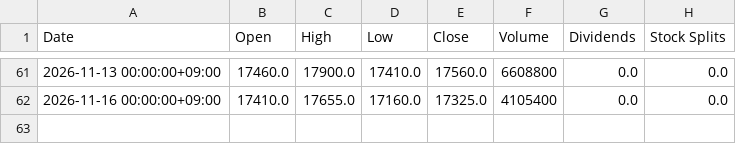
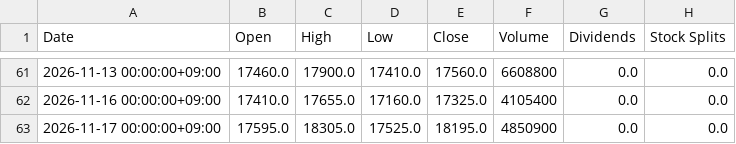
Before and after one commit to katzkawai/kklab-kimi-data, a CSV file: data/6098.T.csv, drawn as a sheet; only a part is shown, gaps mark what is left out.

```diff
--- a/data/6098.T.csv
+++ b/data/6098.T.csv
@@ -62 +62,2 @@ Date,Open,High,Low,Close,Volume,Dividends,Stock Splits
 2026-11-16 00:00:00+09:00,17410.0,17655.0,17160.0,17325.0,4105400,0.0,0.0
+2026-11-17 00:00:00+09:00,17595.0,18305.0,17525.0,18195.0,4850900,0.0,0.0
```
Also changed, not shown: data/1306.T.csv, data/6758.T.csv, 10 other files.
